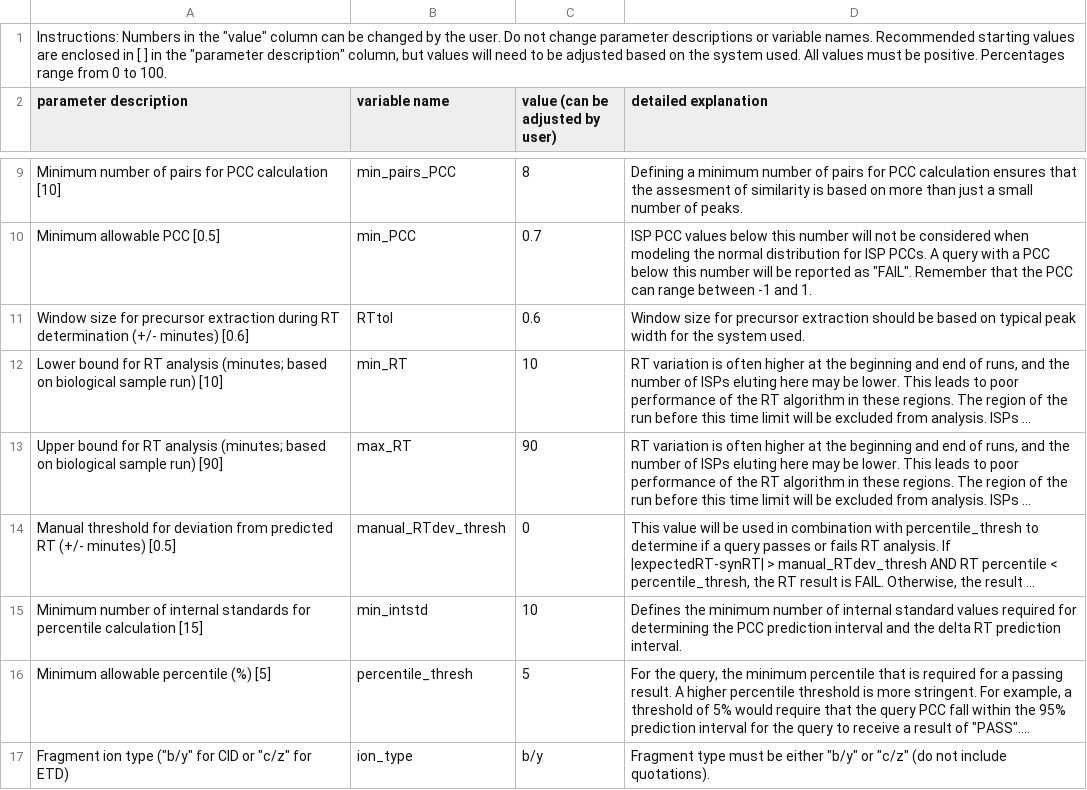
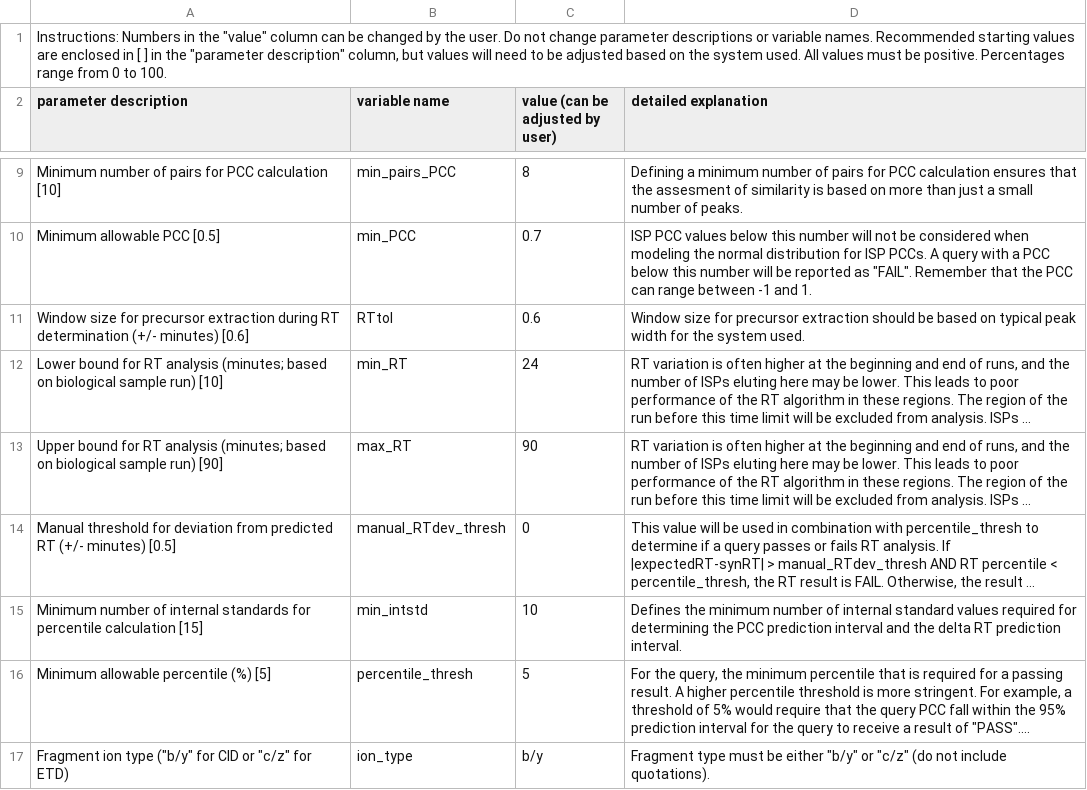
Before and after one commit to Delong-Lab/PSM_validator, a CSV file: parameters/settings.csv, drawn as a sheet; only a part is shown, gaps mark what is left out; long unchanged cells end in …; the diff names each change by its address in the sheet, - before the commit and + after, or states it on an @@ line.

```diff
--- a/parameters/settings.csv
+++ b/parameters/settings.csv
-C12 (value (can be adjusted by user)): 10
+C12 (value (can be adjusted by user)): 24
```
Also changed, not shown: parameters/msconvert_settings.csv, 2 other files.
